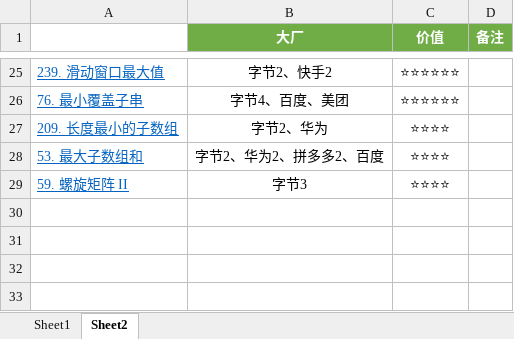
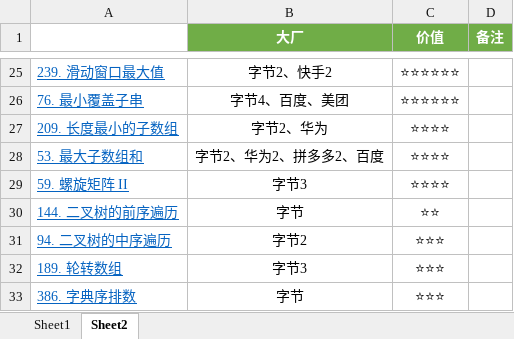
Before and after one commit to curforever/LeetCode, an Excel workbook: 刷题/LeetCode刷题记录.xlsx, sheet Sheet2, drawn as a sheet; only a part is shown, gaps mark what is left out; values as stored, in another font and other column widths than the file's, no borders; conditional formats and table styles not drawn; the diff names each change by its address in the sheet, - before the commit and + after, or states it on an @@ line.

```diff
--- a/刷题/LeetCode刷题记录.xlsx (sheet Sheet2)
+++ b/刷题/LeetCode刷题记录.xlsx (sheet Sheet2)
+row 30: 144. 二叉树的前序遍历 | 字节 | ⭐⭐
+row 31: 94. 二叉树的中序遍历 | 字节2 | ⭐⭐⭐
+row 32: 189. 轮转数组 | 字节3 | ⭐⭐⭐
+row 33: 386. 字典序排数 | 字节 | ⭐⭐⭐
```
Also changed, not shown: sheet Sheet1, 2 other files.
